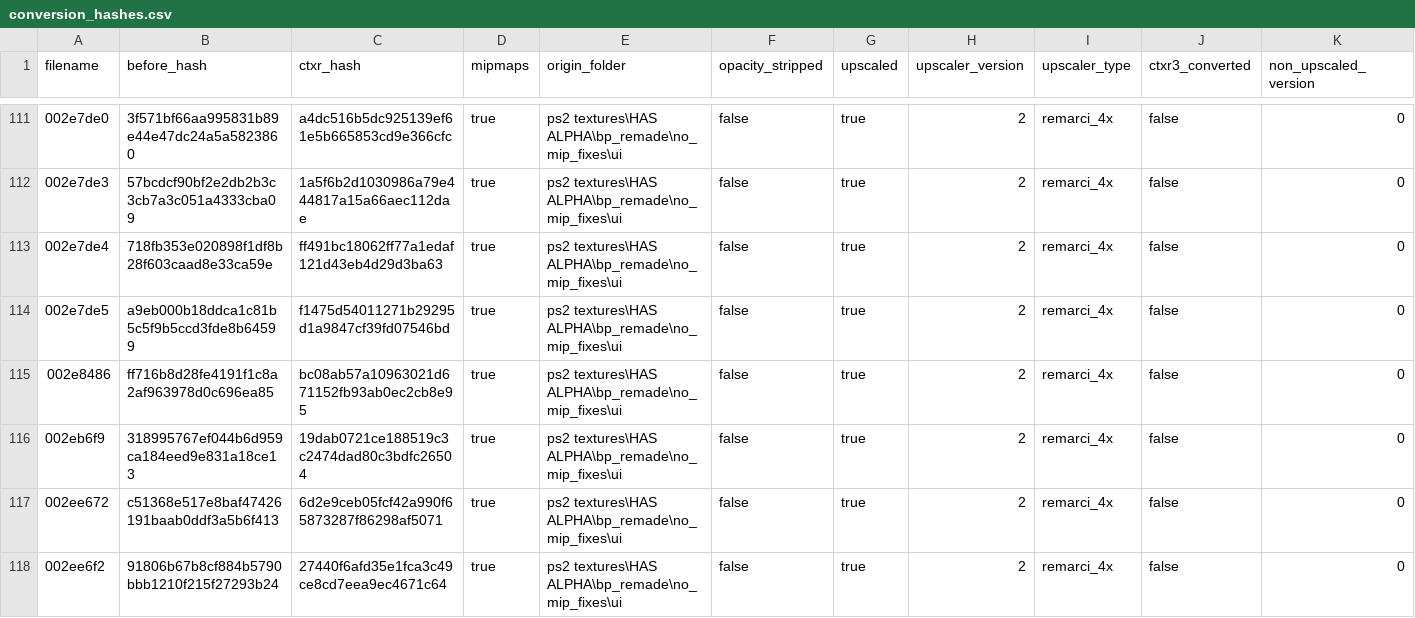
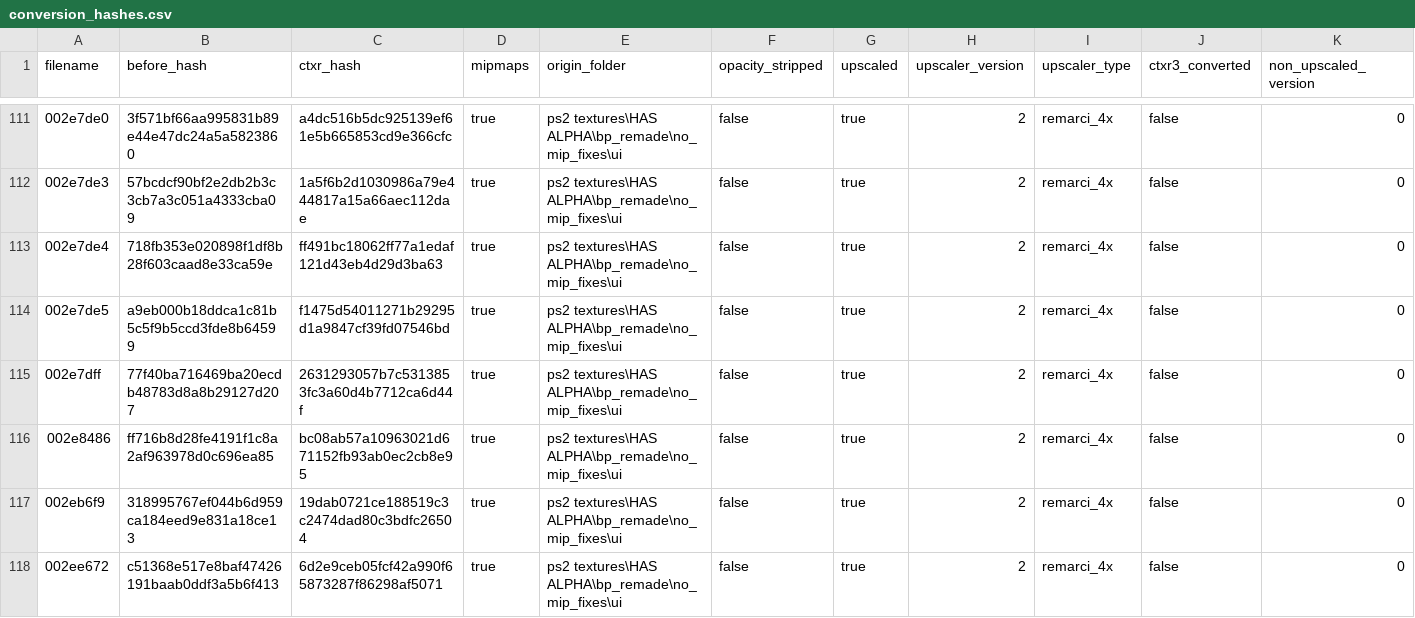
Before and after one commit to ShizCalev/MGS2-Demastered-Substance-Edition, a CSV file: Textures/Staging - UI - 2x Upscaled/textures/flatlist/ovr_stm/_win/conversion_hashes.csv, drawn as a sheet; only a part is shown, gaps mark what is left out; the shorter side is filled out with more unchanged rows; the diff covers the shown part only; the diff names each change by its address in the sheet, - before the commit and + after, or states it on an @@ line.

```diff
--- a/Textures/Staging - UI - 2x Upscaled/textures/flatlist/ovr_stm/_win/conversion_hashes.csv
+++ b/Textures/Staging - UI - 2x Upscaled/textures/flatlist/ovr_stm/_win/conversion_hashes.csv
+row 115: 002e7dff | 77f40ba716469ba20ecdb48783d8a8b29127d207 | 2631293057b7c5313853fc3a60d4b7712ca6d44f | true | ps2 textures\HAS ALPHA\bp_remade\no_mip_fixes\ui | false | true | 2 | remarci_4x | false | 0
```
Also changed, not shown: 3 added rows elsewhere in this file, Textures/Staging - 2x Upscaled/textures/flatlist/ovr_stm/_win/conversion_hashes.csv, Textures/Staging - 4x Upscaled/textures/flatlist/ovr_stm/_win/conversion_hashes.csv, 24 other files.
